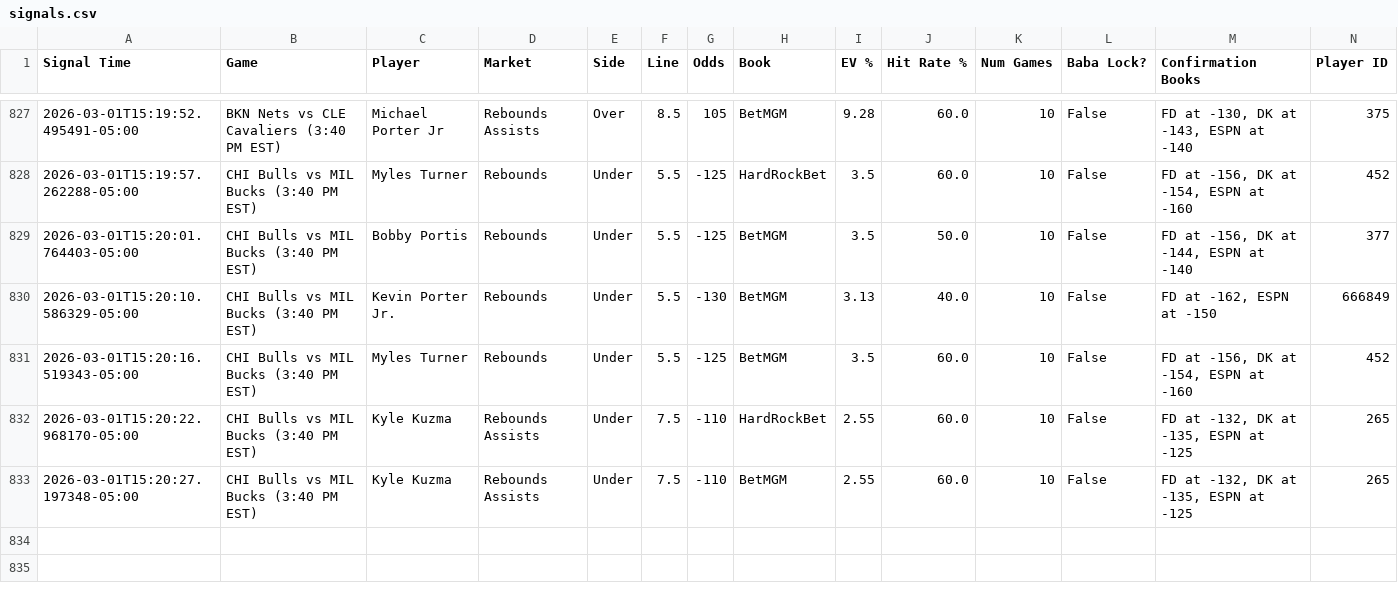
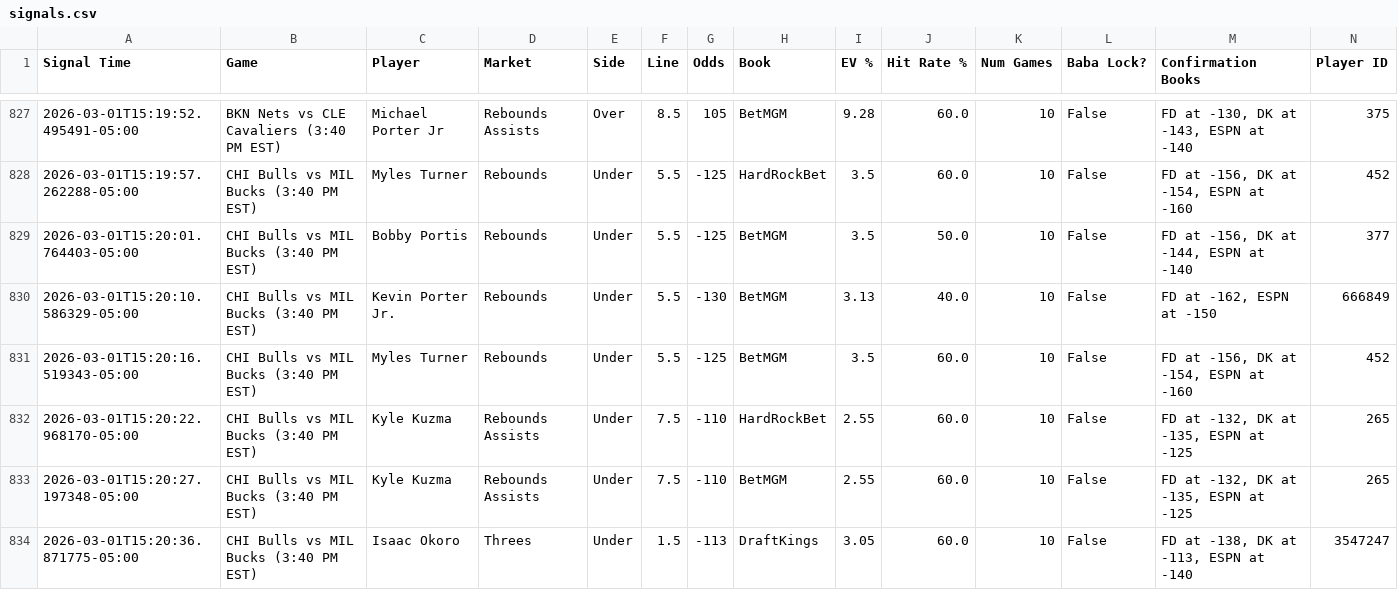
Before and after one commit to michaeljhart12-byte/Baba-Bot-Dashboard, a CSV file: signals.csv, drawn as a sheet; only a part is shown, gaps mark what is left out; rows hold the shown columns only; the diff names each change by its address in the sheet, - before the commit and + after, or states it on an @@ line.

Commit message:
Auto-update signals.csv

```diff
--- a/signals.csv
+++ b/signals.csv
+row 834: 2026-03-01T15:20:36.871775-05:00 | CHI Bulls vs MIL Bucks (3:40 PM EST) | Isaac Okoro | Threes | Under | 1.5 | -113 | DraftKings | 3.05 | 60.0 | 10 | False | FD at -138, DK at -113, ESPN at -140 | 3547247
```
